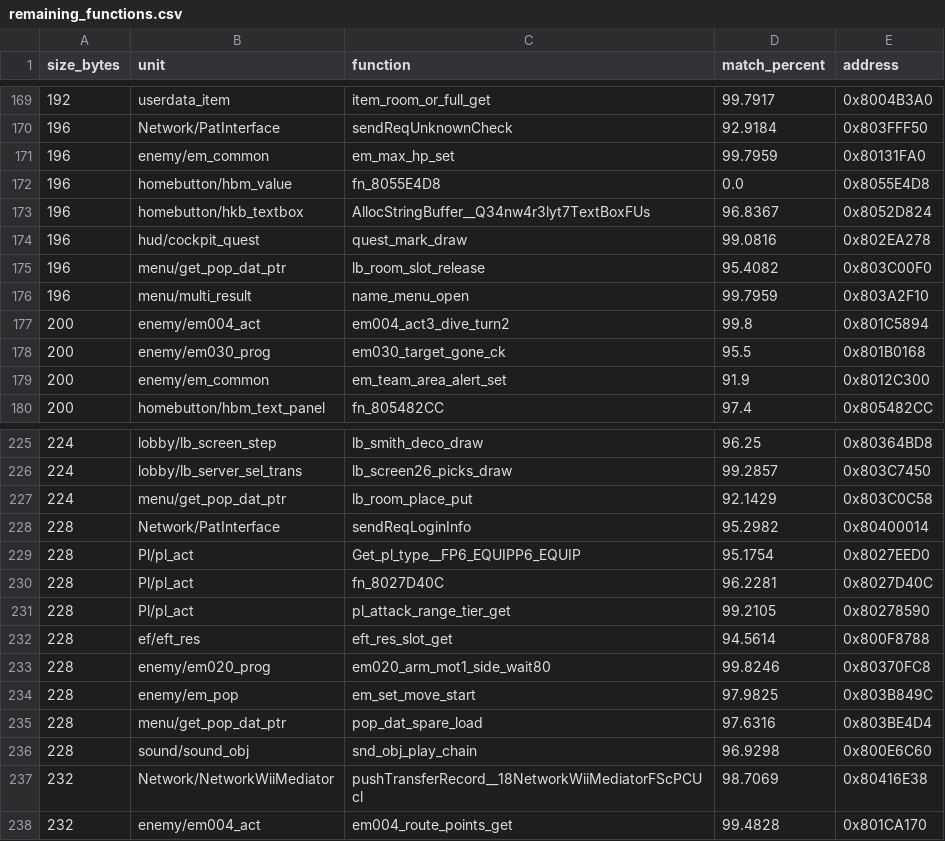
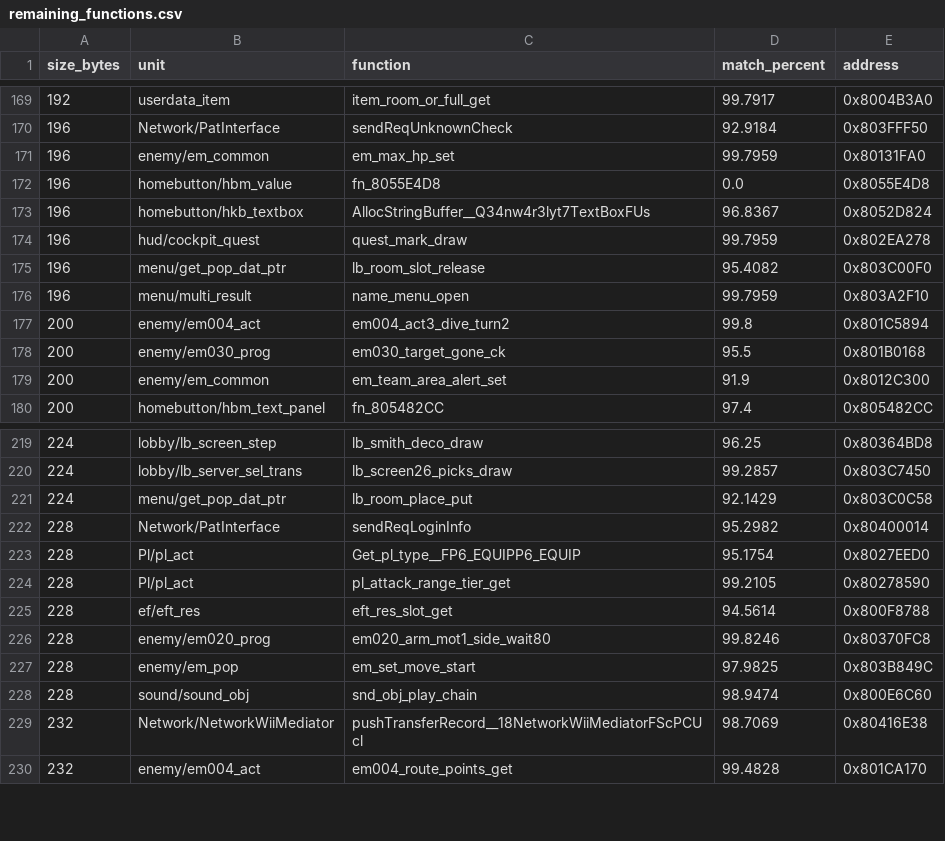
Before and after one commit to InusualZ/mhtri-decomp, a CSV file: remaining_functions.csv, drawn as a sheet; only a part is shown, gaps mark what is left out; the diff covers the shown part only.

Commit message:
game/enemy: match 9 work-list functions of 192-240 B by reading their diffs and fix lb_trade_list_step's flag field
ledger: covered 20554 -> 20554, closed 20517 -> 20517, partial 13 -> 13, matched 19331 -> 19340, bytes 4439552 -> 4441544
gates: ground truth ok, base 7159d656, 30 check(s), ok recreated=True
allow: no_outbox

```diff
--- a/remaining_functions.csv
+++ b/remaining_functions.csv
@@ -173,3 +173,3 @@ size_bytes,unit,function,match_percent,address
 196,homebutton/hkb_textbox,AllocStringBuffer__Q34nw4r3lyt7TextBoxFUs,96.8367,0x8052D824
-196,hud/cockpit_quest,quest_mark_draw,99.0816,0x802EA278
+196,hud/cockpit_quest,quest_mark_draw,99.7959,0x802EA278
 196,menu/get_pop_dat_ptr,lb_room_slot_release,95.4082,0x803C00F0
@@ -229,3 +223,2 @@ size_bytes,unit,function,match_percent,address
 228,Pl/pl_act,Get_pl_type__FP6_EQUIPP6_EQUIP,95.1754,0x8027EED0
-228,Pl/pl_act,fn_8027D40C,96.2281,0x8027D40C
 228,Pl/pl_act,pl_attack_range_tier_get,99.2105,0x80278590
@@ -234,4 +227,3 @@ size_bytes,unit,function,match_percent,address
 228,enemy/em_pop,em_set_move_start,97.9825,0x803B849C
-228,menu/get_pop_dat_ptr,pop_dat_spare_load,97.6316,0x803BE4D4
-228,sound/sound_obj,snd_obj_play_chain,96.9298,0x800E6C60
+228,sound/sound_obj,snd_obj_play_chain,98.9474,0x800E6C60
 232,Network/NetworkWiiMediator,pushTransferRecord__18NetworkWiiMediatorFScPCUcl,98.7069,0x80416E38
```
Also changed, not shown: 7 removed rows and 3 edited cells elsewhere in this file, 19 other files.
